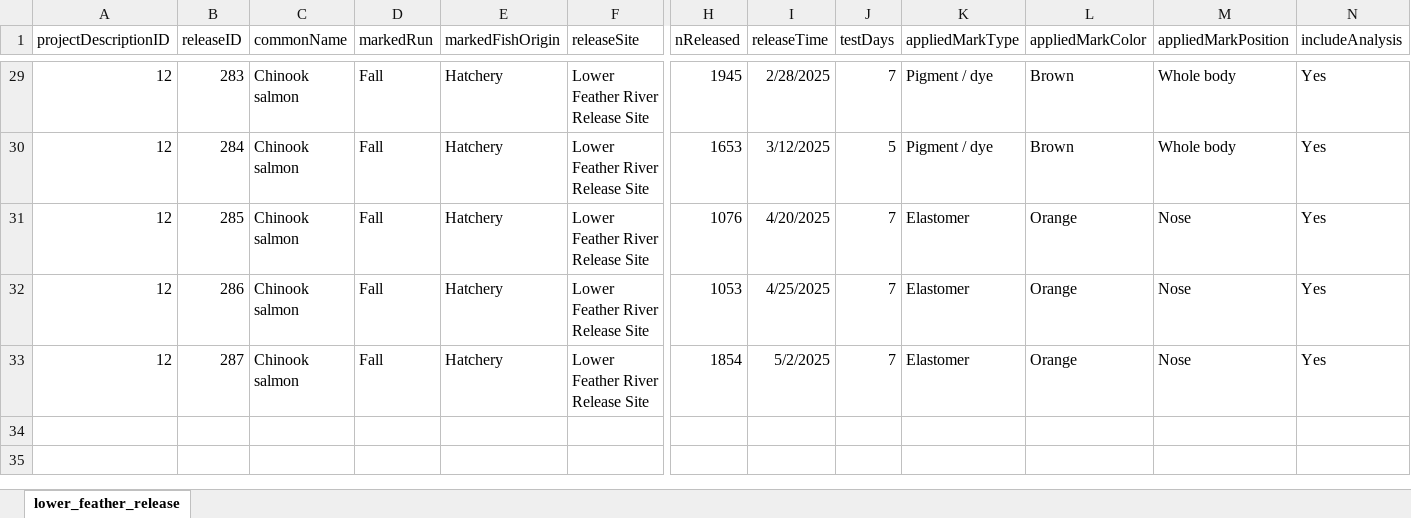
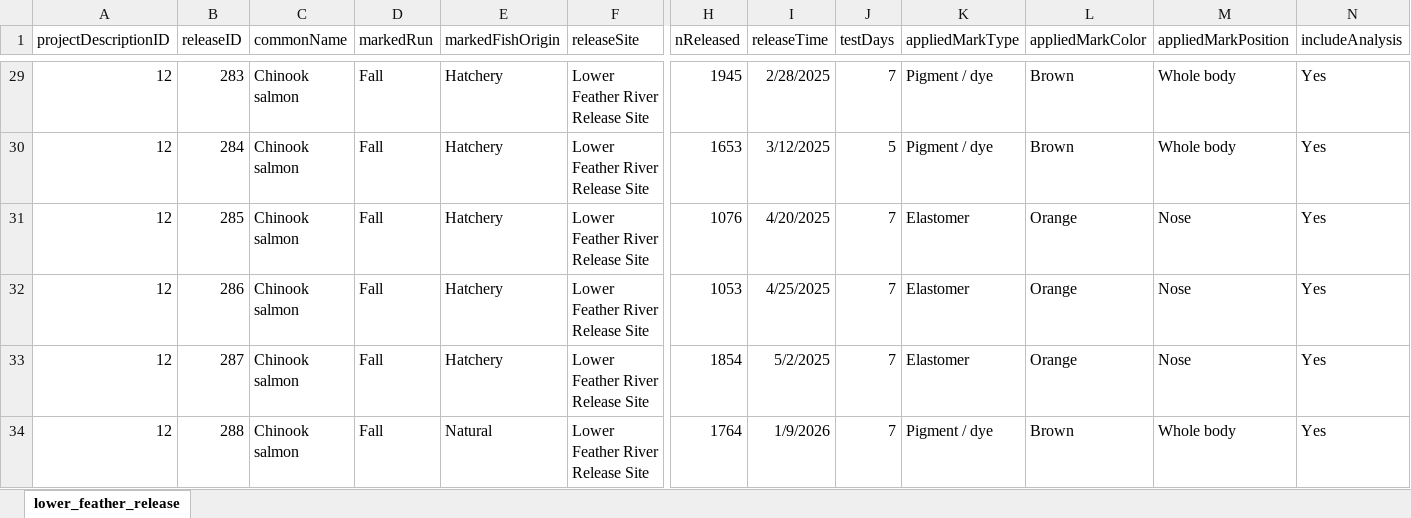
Before and after one commit to SRJPE/jpe-lower-feather-edi, an Excel workbook: data-raw/lower_feather_release.xlsx, sheet lower_feather_release, drawn as a sheet; only a part is shown, gaps mark what is left out; values as stored, in another font and other column widths than the file's, no borders; rows hold the shown columns only; the diff names each change by its address in the sheet, - before the commit and + after, or states it on an @@ line.

```diff
--- a/data-raw/lower_feather_release.xlsx (sheet lower_feather_release)
+++ b/data-raw/lower_feather_release.xlsx (sheet lower_feather_release)
+row 34: 12 | 288 | Chinook salmon | Fall | Natural | Lower Feather River Release Site | 1764 | 1/9/2026 | 7 | Pigment / dye | Brown | Whole body | Yes
```
Also changed, not shown: data-raw/lower_feather_recapture.xlsx, data-raw/lower_feather_releasefish.xlsx, 6 other files.
